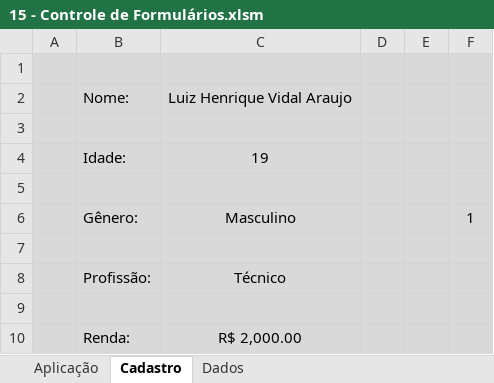
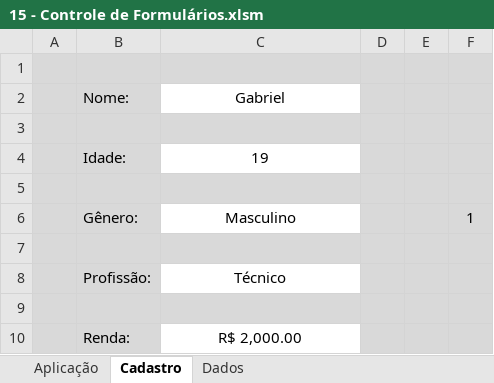
Before and after one commit to LUIZHVA02/EXCEL-completo, an Excel workbook: Avancado/15 - Controle de Formulários.xlsm, sheet Cadastro, drawn as a sheet; values as stored, in another font and other column widths than the file's, no borders; charts and pictures not drawn; the diff names each change by its address in the sheet, - before the commit and + after, or states it on an @@ line.

```diff
--- a/Avancado/15 - Controle de Formulários.xlsm (sheet Cadastro)
+++ b/Avancado/15 - Controle de Formulários.xlsm (sheet Cadastro)
-C2: Luiz Henrique Vidal Araujo
+C2: Gabriel
-C2 fill: #D9D9D9
+C2 fill: none
-C4 fill: #D9D9D9
+C4 fill: none
-C6 fill: #D9D9D9
+C6 fill: none
-C8 fill: #D9D9D9
+C8 fill: none
-C10 fill: #D9D9D9
+C10 fill: none
```
Also changed, not shown: sheet Dados, charts or pictures, Avancado/12 - Teste de Hipóteses - Cenários.xlsm, Avancado/CENÁRIO.xlsm, 4 other files.
